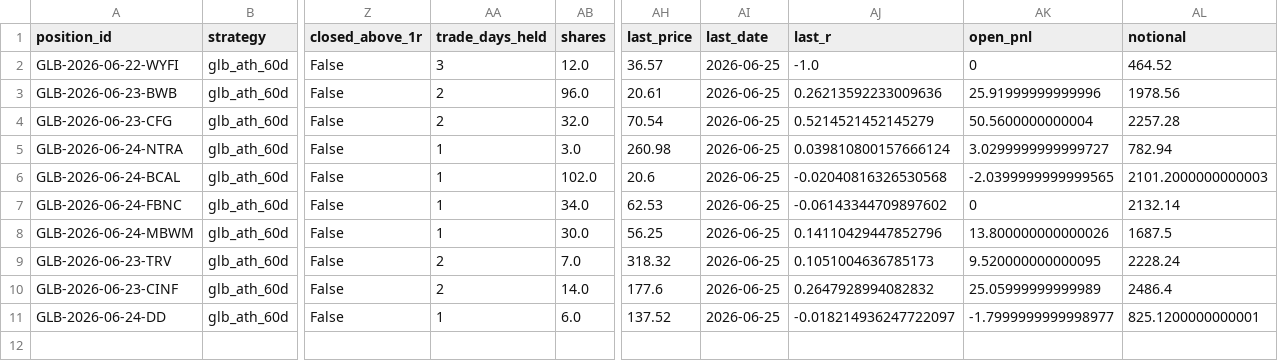
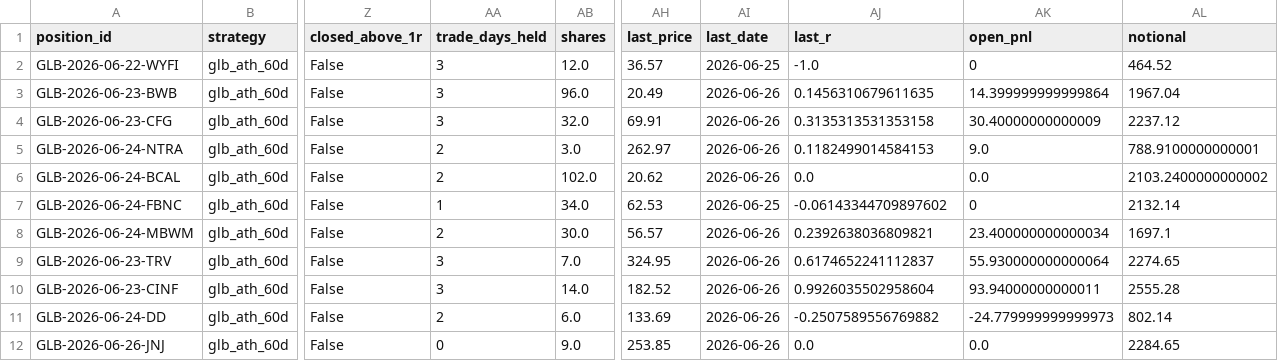
Before and after one commit to vmossini/radar-dashboard, a CSV file: trade_agent_positions.csv, drawn as a sheet; only a part is shown, gaps mark what is left out; rows hold the shown columns only; the diff names each change by its address in the sheet, - before the commit and + after, or states it on an @@ line.

```diff
--- a/trade_agent_positions.csv
+++ b/trade_agent_positions.csv
-AA3:AA4 (trade_days_held): 2
+AA3:AA4 (trade_days_held): 3
-AH3 (last_price): 20.61
+AH3 (last_price): 20.49
-AI3:AI6 (last_date): 2026-06-25
+AI3:AI6 (last_date): 2026-06-26
-AJ3 (last_r): 0.26213592233009636
+AJ3 (last_r): 0.1456310679611635
-AK3 (open_pnl): 25.91999999999996
+AK3 (open_pnl): 14.399999999999864
-AL3 (notional): 1978.56
+AL3 (notional): 1967.04
-AH4 (last_price): 70.54
+AH4 (last_price): 69.91
-AJ4 (last_r): 0.5214521452145279
+AJ4 (last_r): 0.3135313531353158
-AK4 (open_pnl): 50.5600000000004
+AK4 (open_pnl): 30.40000000000009
-AL4 (notional): 2257.28
+AL4 (notional): 2237.12
-AA5:AA6 (trade_days_held): 1
+AA5:AA6 (trade_days_held): 2
-AH5 (last_price): 260.98
+AH5 (last_price): 262.97
-AJ5 (last_r): 0.039810800157666124
+AJ5 (last_r): 0.1182499014584153
-AK5 (open_pnl): 3.0299999999999727
+AK5 (open_pnl): 9.0
-AL5 (notional): 782.94
+AL5 (notional): 788.9100000000001
-AH6 (last_price): 20.6
+AH6 (last_price): 20.62
-AJ6 (last_r): -0.02040816326530568
+AJ6 (last_r): 0.0
-AK6 (open_pnl): -2.0399999999999565
+AK6 (open_pnl): 0.0
-AL6 (notional): 2101.2000000000003
+AL6 (notional): 2103.2400000000002
-AA8 (trade_days_held): 1
+AA8 (trade_days_held): 2
-AH8 (last_price): 56.25
+AH8 (last_price): 56.57
-AI8:AI11 (last_date): 2026-06-25
+AI8:AI11 (last_date): 2026-06-26
-AJ8 (last_r): 0.14110429447852796
+AJ8 (last_r): 0.2392638036809821
-AK8 (open_pnl): 13.800000000000026
+AK8 (open_pnl): 23.400000000000034
-AL8 (notional): 1687.5
+AL8 (notional): 1697.1
-AA9:AA10 (trade_days_held): 2
+AA9:AA10 (trade_days_held): 3
-AH9 (last_price): 318.32
+AH9 (last_price): 324.95
-AJ9 (last_r): 0.1051004636785173
+AJ9 (last_r): 0.6174652241112837
-AK9 (open_pnl): 9.520000000000095
+AK9 (open_pnl): 55.930000000000064
-AL9 (notional): 2228.24
+AL9 (notional): 2274.65
-AH10 (last_price): 177.6
+AH10 (last_price): 182.52
-AJ10 (last_r): 0.2647928994082832
+AJ10 (last_r): 0.9926035502958604
-AK10 (open_pnl): 25.05999999999989
+AK10 (open_pnl): 93.94000000000011
-AL10 (notional): 2486.4
+AL10 (notional): 2555.28
-AA11 (trade_days_held): 1
+AA11 (trade_days_held): 2
-AH11 (last_price): 137.52
+AH11 (last_price): 133.69
-AJ11 (last_r): -0.018214936247722097
+AJ11 (last_r): -0.2507589556769882
-AK11 (open_pnl): -1.7999999999998977
+AK11 (open_pnl): -24.779999999999973
-AL11 (notional): 825.1200000000001
+AL11 (notional): 802.14
+row 12: GLB-2026-06-26-JNJ | glb_ath_60d | False | 0 | 9.0 | 253.85 | 2026-06-26 | 0.0 | 0.0 | 2284.65
```
Also changed, not shown: latest_glb_ath.csv, trade_agent_daily_metrics.csv, 3 other files.
